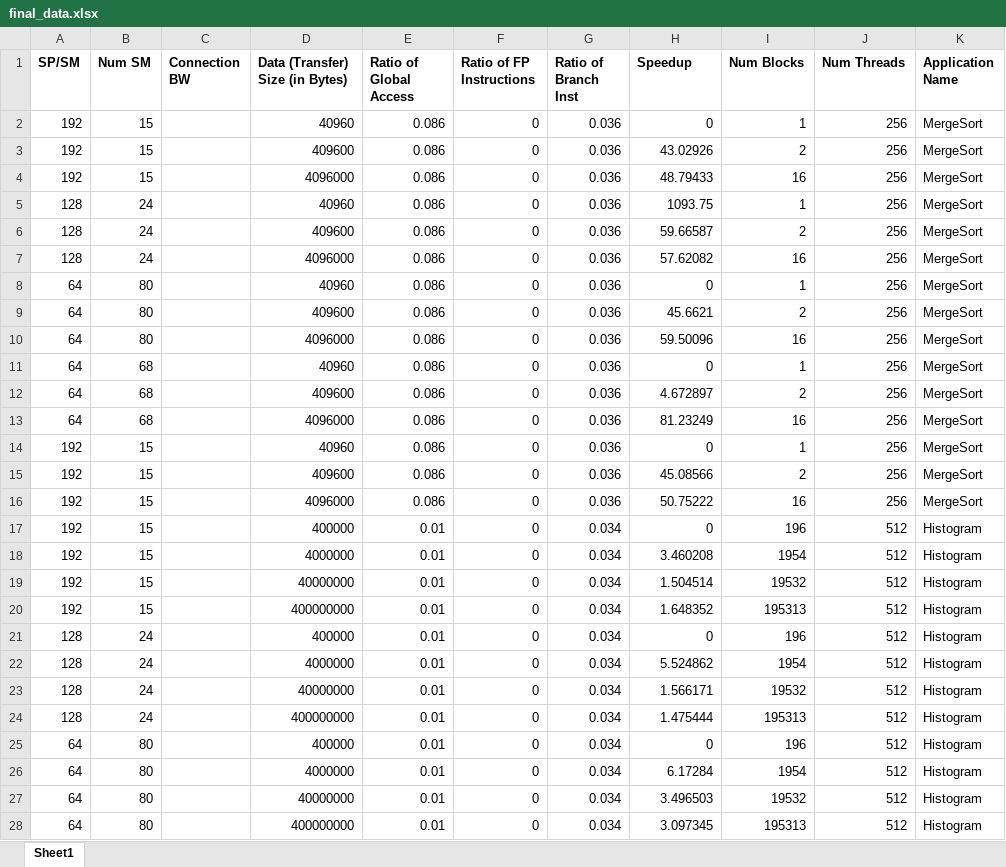
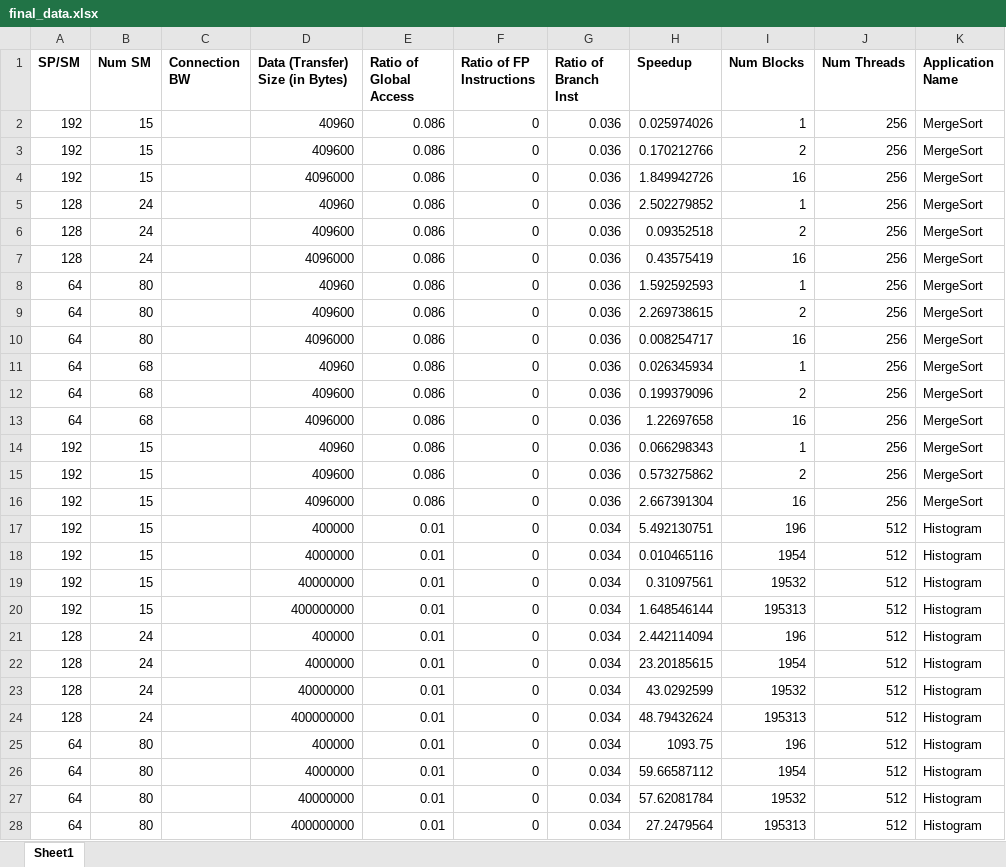
Before and after one commit to UTpH/gpu_proj, an Excel workbook: final_data.xlsx, sheet Sheet1, drawn as a sheet; only a part is shown; values as stored, in another font and other column widths than the file's, no borders; the diff covers the shown part only; the diff names each change by its address in the sheet, - before the commit and + after, or states it on an @@ line.

Commit message:
Standardizing data

```diff
--- a/final_data.xlsx (sheet Sheet1)
+++ b/final_data.xlsx (sheet Sheet1)
-H2 (Speedup): 0
+H2 (Speedup): 0.025974026
-H3 (Speedup): 43.02926
+H3 (Speedup): 0.170212766
-H4 (Speedup): 48.79433
+H4 (Speedup): 1.849942726
-H5 (Speedup): 1093.75
+H5 (Speedup): 2.502279852
-H6 (Speedup): 59.66587
+H6 (Speedup): 0.09352518
-H7 (Speedup): 57.62082
+H7 (Speedup): 0.43575419
-H8 (Speedup): 0
+H8 (Speedup): 1.592592593
-H9 (Speedup): 45.6621
+H9 (Speedup): 2.269738615
-H10 (Speedup): 59.50096
+H10 (Speedup): 0.008254717
-H11 (Speedup): 0
+H11 (Speedup): 0.026345934
-H12 (Speedup): 4.672897
+H12 (Speedup): 0.199379096
-H13 (Speedup): 81.23249
+H13 (Speedup): 1.22697658
-H14 (Speedup): 0
+H14 (Speedup): 0.066298343
-H15 (Speedup): 45.08566
+H15 (Speedup): 0.573275862
-H16 (Speedup): 50.75222
+H16 (Speedup): 2.667391304
-H17 (Speedup): 0
+H17 (Speedup): 5.492130751
-H18 (Speedup): 3.460208
+H18 (Speedup): 0.010465116
-H19 (Speedup): 1.504514
+H19 (Speedup): 0.31097561
-H20 (Speedup): 1.648352
+H20 (Speedup): 1.648546144
-H21 (Speedup): 0
+H21 (Speedup): 2.442114094
-H22 (Speedup): 5.524862
+H22 (Speedup): 23.20185615
-H23 (Speedup): 1.566171
+H23 (Speedup): 43.0292599
-H24 (Speedup): 1.475444
+H24 (Speedup): 48.79432624
-H25 (Speedup): 0
+H25 (Speedup): 1093.75
-H26 (Speedup): 6.17284
+H26 (Speedup): 59.66587112
-H27 (Speedup): 3.496503
+H27 (Speedup): 57.62081784
-H28 (Speedup): 3.097345
+H28 (Speedup): 27.2479564
```
Also changed, not shown: 28 edited cells elsewhere in this sheet, 2 other files.
